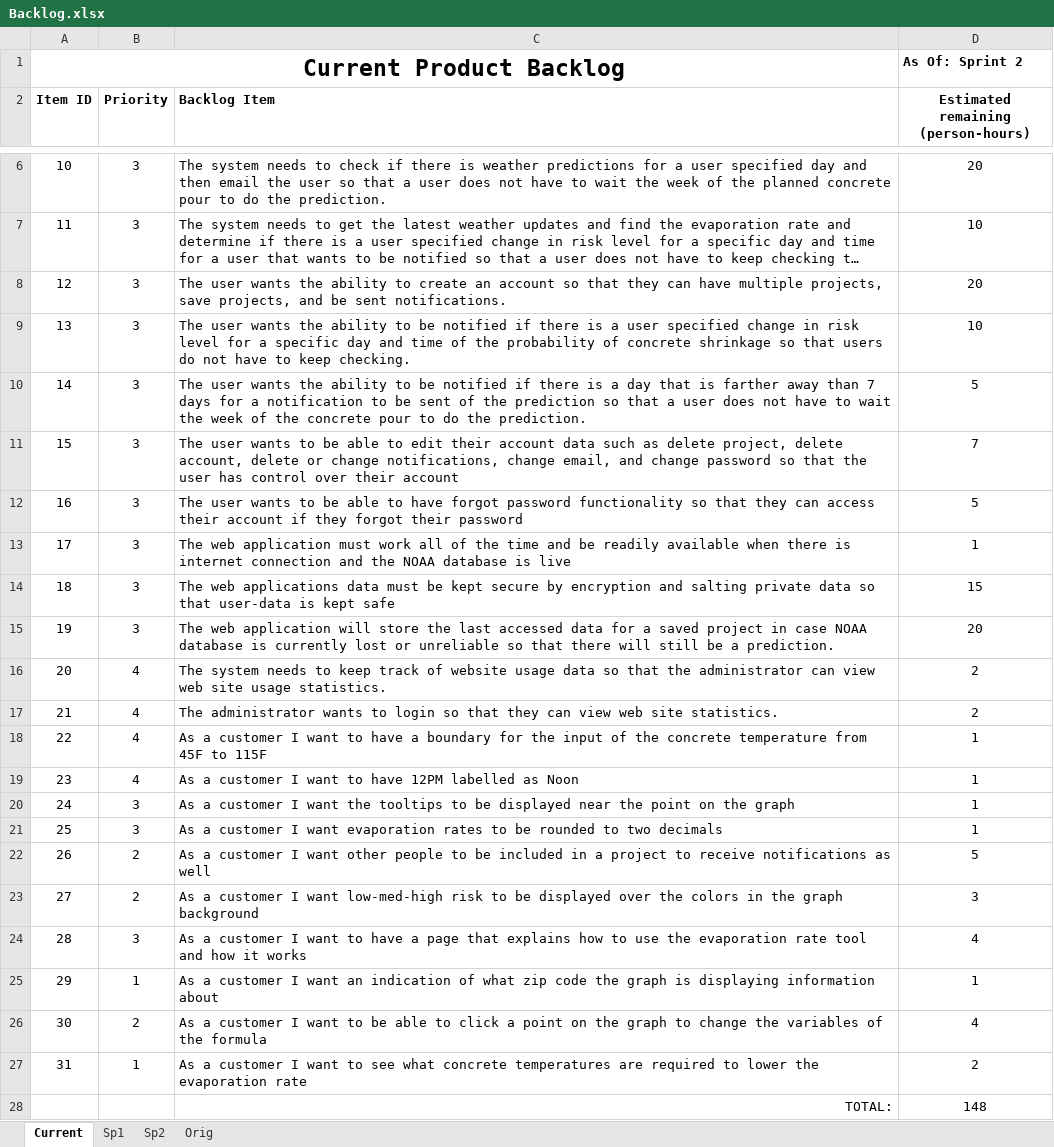
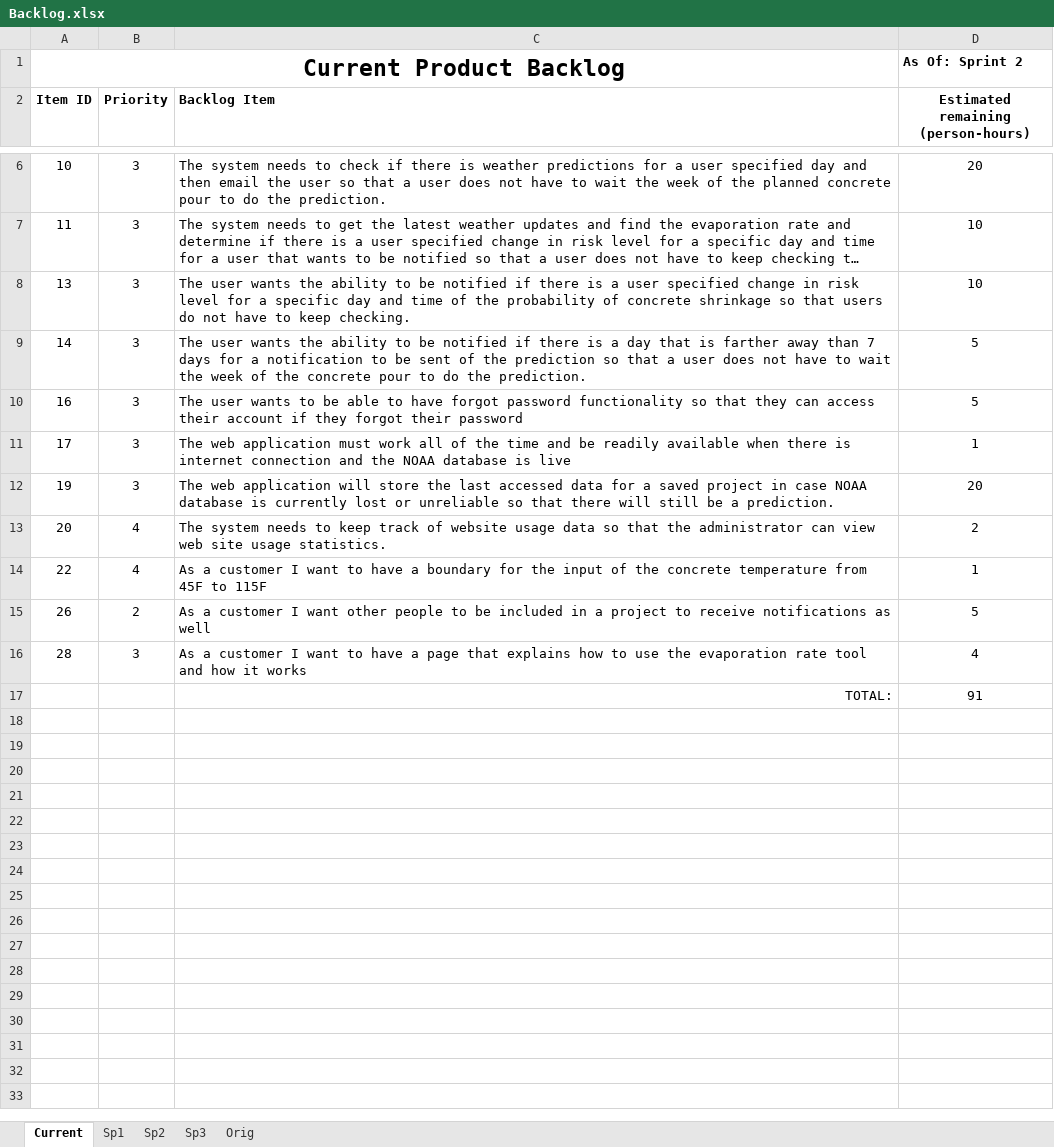
Before and after one commit to Bryalle90/concrete-drying-app, an Excel workbook: Management/Backlog.xlsx, sheet Current, drawn as a sheet; only a part is shown, gaps mark what is left out; long unchanged cells end in …; values as stored, in another font and other column widths than the file's, no borders; table styles not drawn; removed rows and columns are numbered as before the commit, all else as after; the diff names each change by its address in the sheet, - before the commit and + after, or states it on an @@ line.

```diff
--- a/Management/Backlog.xlsx (sheet Current)
+++ b/Management/Backlog.xlsx (sheet Current)
+sheet tab: Sp3
-row 8: 12 | 3 | The user wants the ability to create an account so that they can have multiple projects, save projects, and be sent notifications. | 20
-row 11: 15 | 3 | The user wants to be able to edit their account data such as delete project, delete account, delete or change notifications, change email, and change password so that the user has control over their account | 7
-row 14: 18 | 3 | The web applications data must be kept secure by encryption and salting private data so that user-data is kept safe | 15
-row 17: 21 | 4 | The administrator wants to login so that they can view web site statistics. | 2
-row 19: 23 | 4 | As a customer I want to have 12PM labelled as Noon | 1
-row 20: 24 | 3 | As a customer I want the tooltips to be displayed near the point on the graph | 1
-row 21: 25 | 3 | As a customer I want evaporation rates to be rounded to two decimals | 1
-row 23: 27 | 2 | As a customer I want low-med-high risk to be displayed over the colors in the graph background | 3
-row 25: 29 | 1 | As a customer I want an indication of what zip code the graph is displaying information about | 1
-row 26: 30 | 2 | As a customer I want to be able to click a point on the graph to change the variables of the formula | 4
-row 27: 31 | 1 | As a customer I want to see what concrete temperatures are required to lower the evaporation rate | 2
-D17: 148
+D17: 91
```
Also changed, not shown: Management/Burndown.xlsx.
